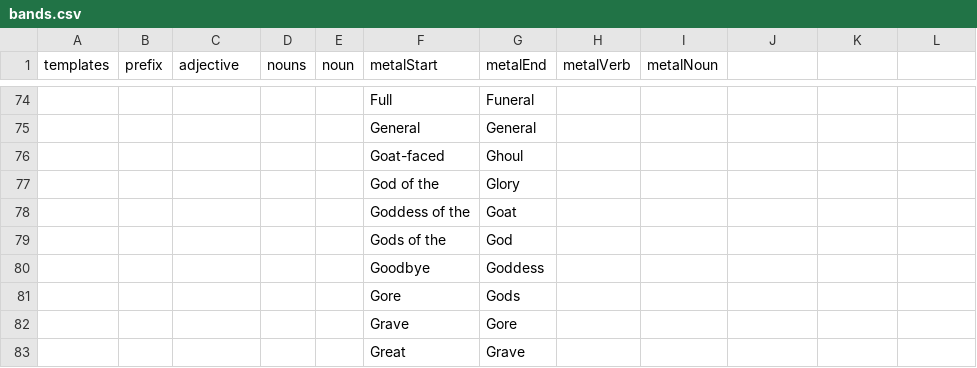
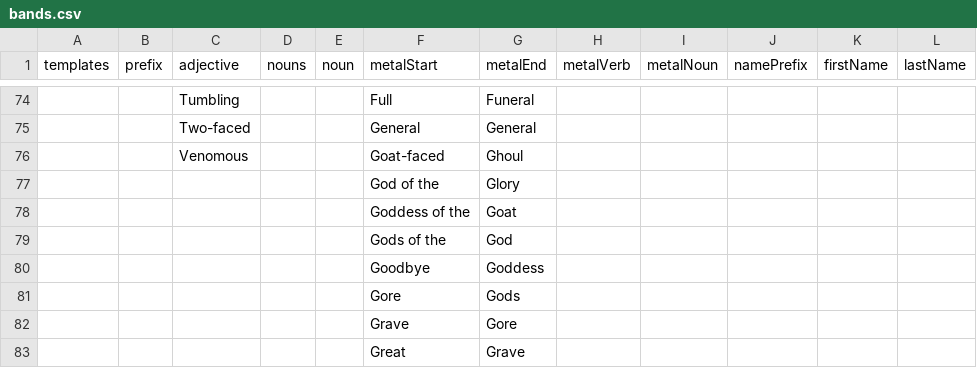
Before and after one commit to saltire/blands, a CSV file: data/bands.csv, drawn as a sheet; only a part is shown, gaps mark what is left out; the diff covers the shown part only; the diff names each change by its address in the sheet, - before the commit and + after, or states it on an @@ line.

```diff
--- a/data/bands.csv
+++ b/data/bands.csv
-J1: (empty)
+J1: namePrefix
-K1: (empty)
+K1: firstName
-L1: (empty)
+L1: lastName
-C74 (adjective): (empty)
+C74 (adjective): Tumbling
-C75 (adjective): (empty)
+C75 (adjective): Two-faced
-C76 (adjective): (empty)
+C76 (adjective): Venomous
```
Also changed, not shown: 122 edited cells elsewhere in this file, 2 other files.
